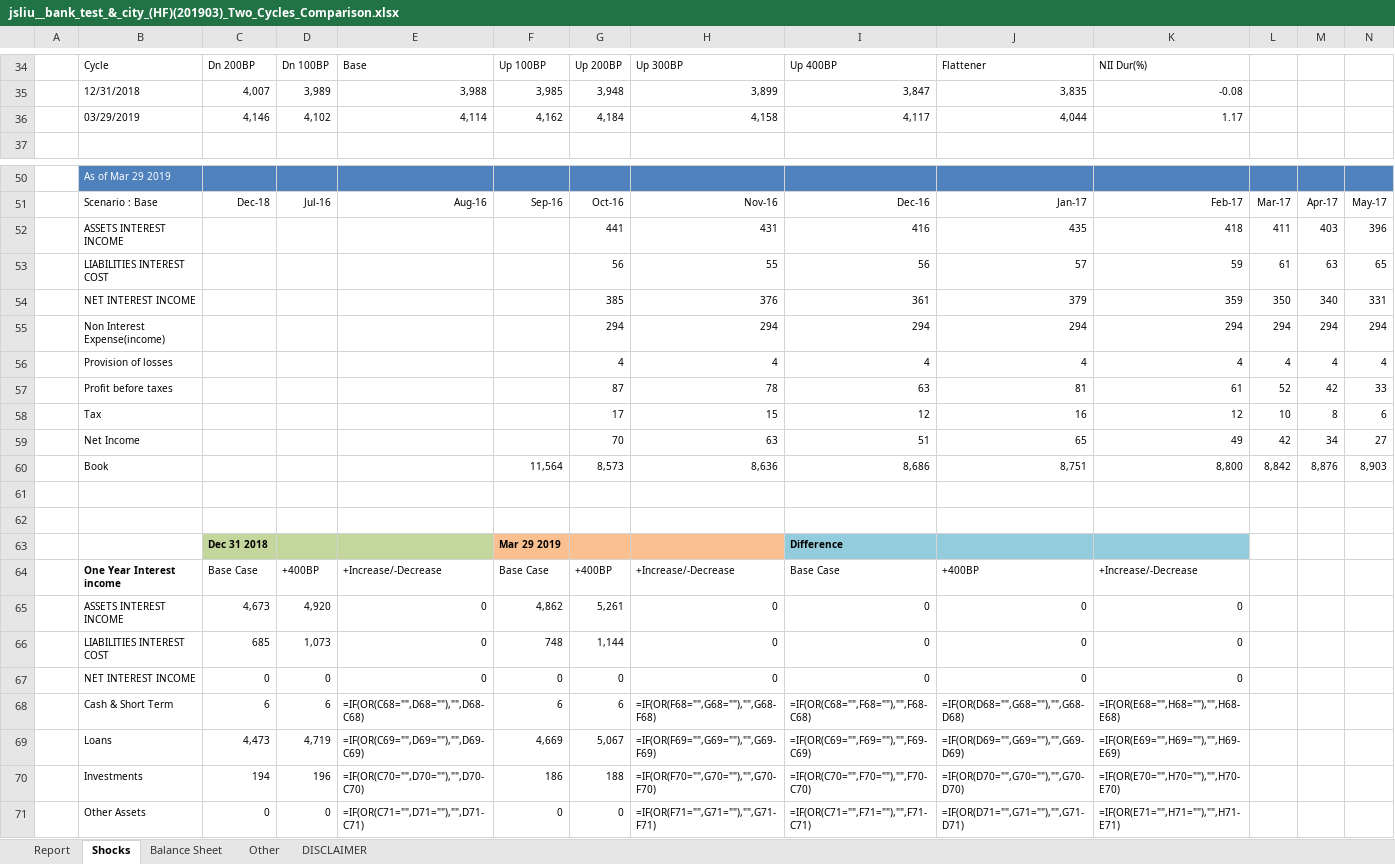
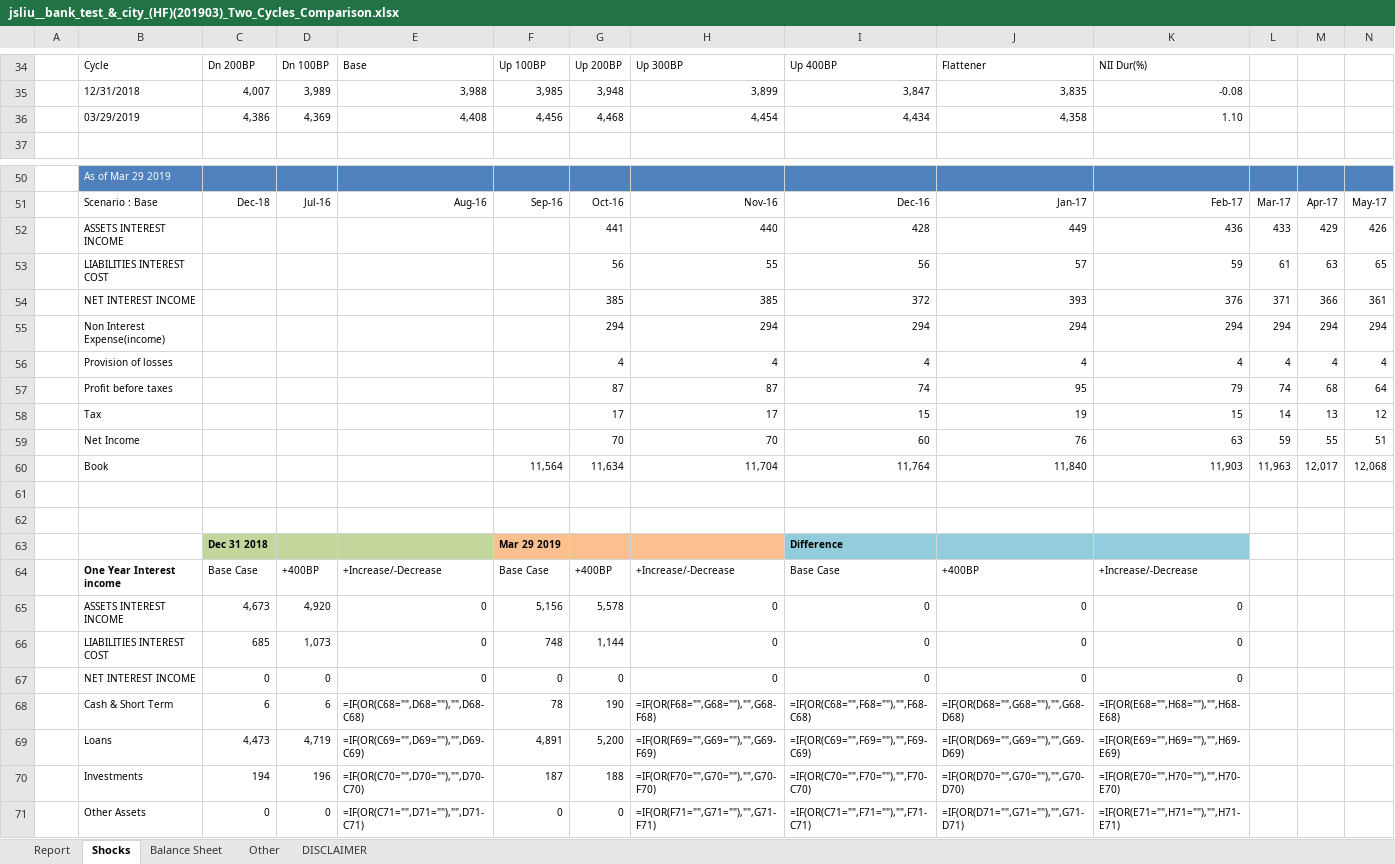
Before and after one commit to jasenliu/AutoTHCN, an Excel workbook: lib/report/benchmark_report/web14/exl/201903/jsliu__bank_test_&_city_(HF)(201903)_Two_Cycles_Comparison.xlsx, sheet Shocks, drawn as a sheet; only a part is shown, gaps mark what is left out; values as stored, in another font and other column widths than the file's, no borders; formulas without a stored value are shown as written; charts and pictures not drawn; removed rows and columns are numbered as before the commit, all else as after; rows hold the shown columns only; the diff covers the shown part only; the diff names each change by its address in the sheet, - before the commit and + after, or states it on an @@ line.

```diff
--- a/lib/report/benchmark_report/web14/exl/201903/jsliu__bank_test_&_city_(HF)(201903)_Two_Cycles_Comparison.xlsx (sheet Shocks)
+++ b/lib/report/benchmark_report/web14/exl/201903/jsliu__bank_test_&_city_(HF)(201903)_Two_Cycles_Comparison.xlsx (sheet Shocks)
-row 36:  | 03/29/2019 | 4,146 | 4,102 | 4,114 | 4,162 | 4,184 | 4,158 | 4,117 | 4,044 | 1.17
+row 36:  | 03/29/2019 | 4,386 | 4,369 | 4,408 | 4,456 | 4,468 | 4,454 | 4,434 | 4,358 | 1.10
-row 52:  | ASSETS INTEREST INCOME |  |  |  |  | 441 | 431 | 416 | 435 | 418 | 411 | 403 | 396
+row 52:  | ASSETS INTEREST INCOME |  |  |  |  | 441 | 440 | 428 | 449 | 436 | 433 | 429 | 426
-row 54:  | NET INTEREST INCOME |  |  |  |  | 385 | 376 | 361 | 379 | 359 | 350 | 340 | 331
+row 54:  | NET INTEREST INCOME |  |  |  |  | 385 | 385 | 372 | 393 | 376 | 371 | 366 | 361
-row 57:  | Profit before taxes |  |  |  |  | 87 | 78 | 63 | 81 | 61 | 52 | 42 | 33
-row 58:  | Tax |  |  |  |  | 17 | 15 | 12 | 16 | 12 | 10 | 8 | 6
-row 59:  | Net Income |  |  |  |  | 70 | 63 | 51 | 65 | 49 | 42 | 34 | 27
-row 60:  | Book |  |  |  | 11,564 | 8,573 | 8,636 | 8,686 | 8,751 | 8,800 | 8,842 | 8,876 | 8,903
+row 57:  | Profit before taxes |  |  |  |  | 87 | 87 | 74 | 95 | 79 | 74 | 68 | 64
+row 58:  | Tax |  |  |  |  | 17 | 17 | 15 | 19 | 15 | 14 | 13 | 12
+row 59:  | Net Income |  |  |  |  | 70 | 70 | 60 | 76 | 63 | 59 | 55 | 51
+row 60:  | Book |  |  |  | 11,564 | 11,634 | 11,704 | 11,764 | 11,840 | 11,903 | 11,963 | 12,017 | 12,068
-F65: 4,862
+F65: 5,156
-G65: 5,261
+G65: 5,578
-F68: 6
+F68: 78
-G68: 6
+G68: 190
-F69: 4,669
+F69: 4,891
-G69: 5,067
+G69: 5,200
-F70: 186
+F70: 187
```
Also changed, not shown: 78 edited cells elsewhere in this sheet, sheet Report, sheet Other, sheet Balance Sheet, charts or pictures, lib/report/benchmark_report/web14/exl/201903/jsliu__bank_test_&_city_(HF)(201903)_EaR.xlsx.
